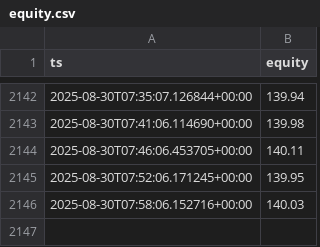
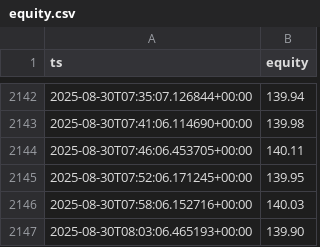
Before and after one commit to andre-dietz/bot-dashboard, a CSV file: docs/data/equity.csv, drawn as a sheet; only a part is shown, gaps mark what is left out; the diff names each change by its address in the sheet, - before the commit and + after, or states it on an @@ line.

Commit message:
bot: append equity point

```diff
--- a/docs/data/equity.csv
+++ b/docs/data/equity.csv
+row 2147: 2025-08-30T08:03:06.465193+00:00 | 139.90
```
